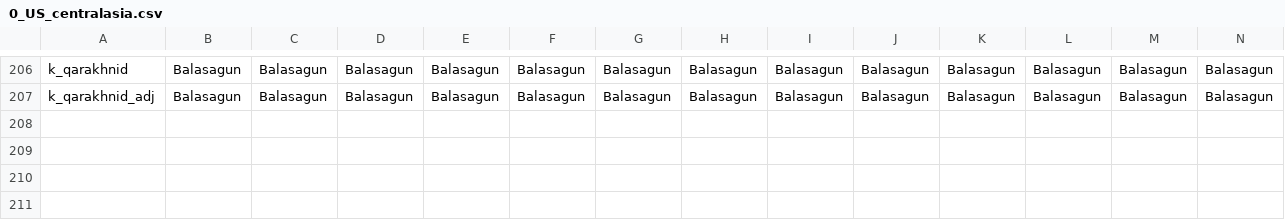
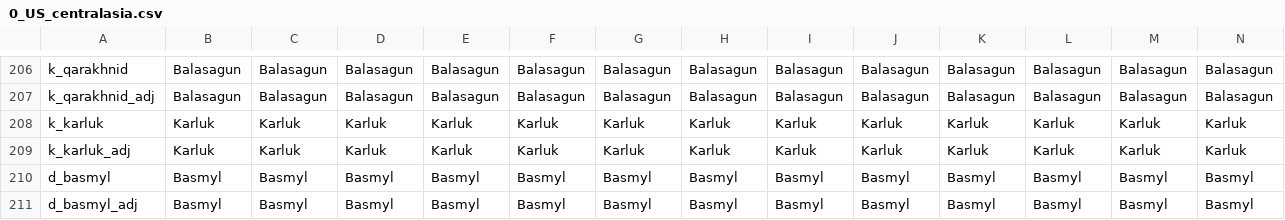
Before and after one commit to JFDCamara/Umbra-Spherae, a CSV file: Umbra Spherae/localisation/0_US_centralasia.csv, drawn as a sheet; only a part is shown, gaps mark what is left out; rows hold the shown columns only; the diff names each change by its address in the sheet, - before the commit and + after, or states it on an @@ line.

Commit message:
added Karluks and Basmyls to 769 start

```diff
--- a/Umbra Spherae/localisation/0_US_centralasia.csv
+++ b/Umbra Spherae/localisation/0_US_centralasia.csv
+row 208: k_karluk | Karluk | Karluk | Karluk | Karluk | Karluk | Karluk | Karluk | Karluk | Karluk | Karluk | Karluk | Karluk | Karluk
+row 209: k_karluk_adj | Karluk | Karluk | Karluk | Karluk | Karluk | Karluk | Karluk | Karluk | Karluk | Karluk | Karluk | Karluk | Karluk
+row 210: d_basmyl | Basmyl | Basmyl | Basmyl | Basmyl | Basmyl | Basmyl | Basmyl | Basmyl | Basmyl | Basmyl | Basmyl | Basmyl | Basmyl
+row 211: d_basmyl_adj | Basmyl | Basmyl | Basmyl | Basmyl | Basmyl | Basmyl | Basmyl | Basmyl | Basmyl | Basmyl | Basmyl | Basmyl | Basmyl
```
Also changed, not shown: 18 other files.
